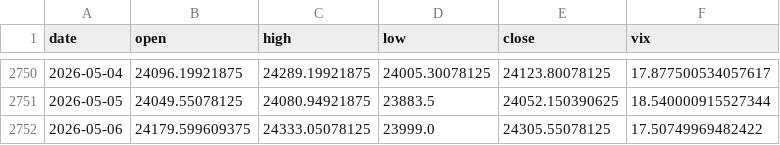
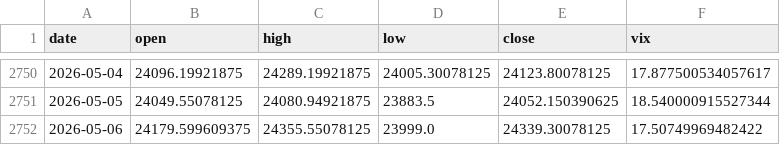
Before and after one commit to rsnerella/JUDAH-Nifty-Oracle, a CSV file: data/nifty_daily.csv, drawn as a sheet; only a part is shown, gaps mark what is left out.

```diff
--- a/data/nifty_daily.csv
+++ b/data/nifty_daily.csv
@@ -2751,2 +2751,2 @@ date,open,high,low,close,vix
 2026-05-05,24049.55078125,24080.94921875,23883.5,24052.150390625,18.540000915527344
-2026-05-06,24179.599609375,24333.05078125,23999.0,24305.55078125,17.50749969482422
+2026-05-06,24179.599609375,24355.55078125,23999.0,24339.30078125,17.50749969482422
```
Also changed, not shown: 2 other files.
